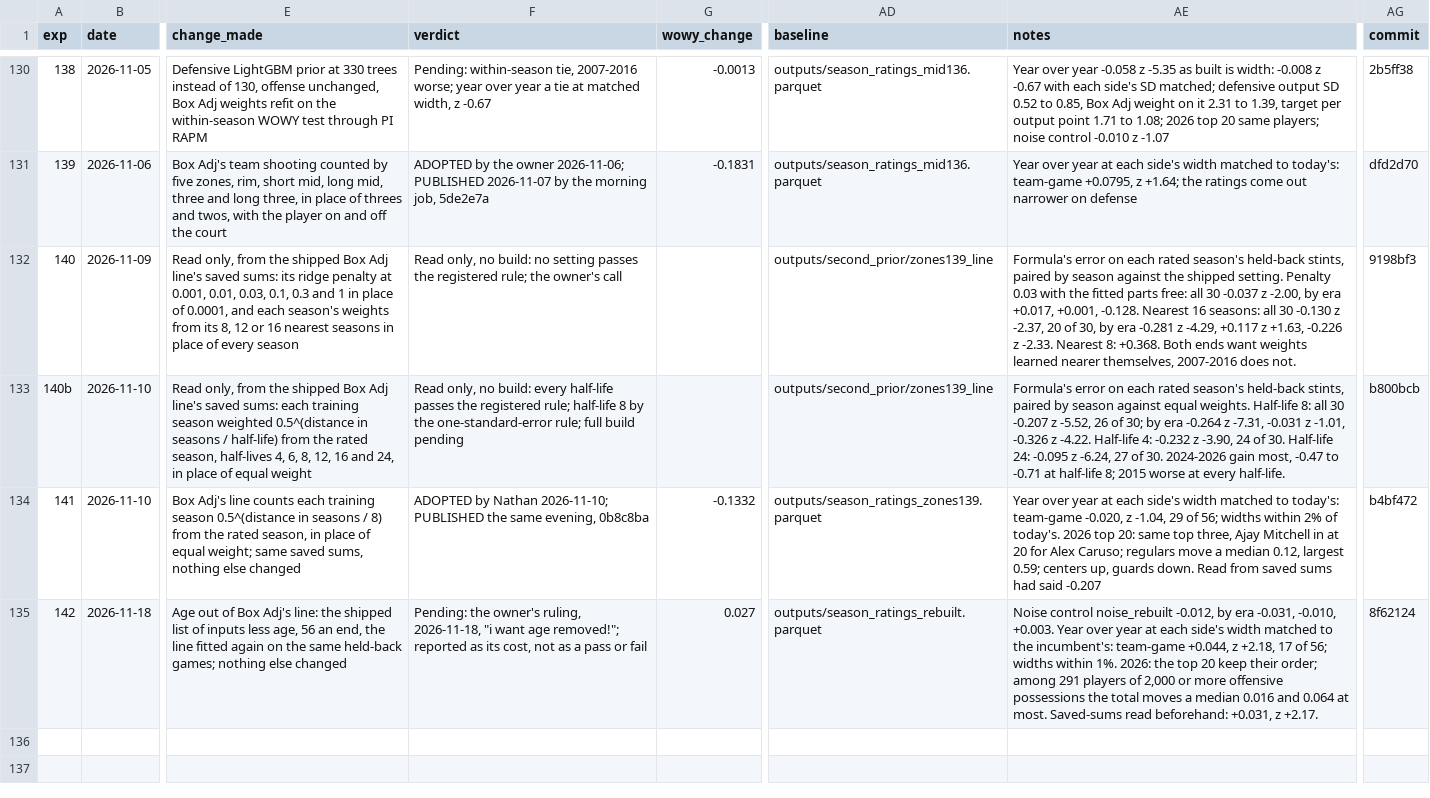
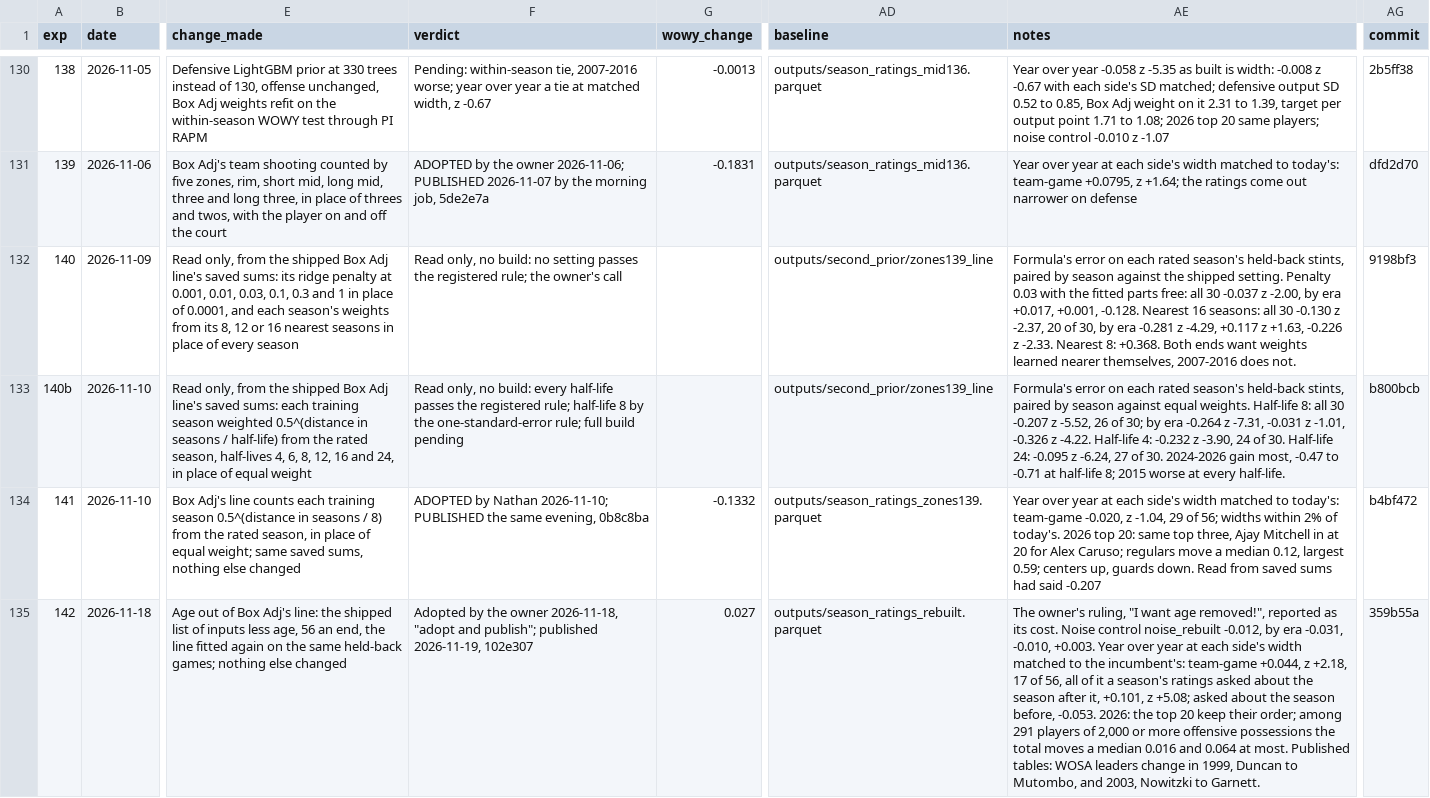
Before and after one commit to bbstats/openrapm, a CSV file: experiments/runs.csv, drawn as a sheet; only a part is shown, gaps mark what is left out; the diff names each change by its address in the sheet, - before the commit and + after, or states it on an @@ line.

```diff
--- a/experiments/runs.csv
+++ b/experiments/runs.csv
-F135 (verdict): Pending: the owner's ruling, 2026-11-18, "i want age removed!"; reported as its cost, not as a pass or fail
+F135 (verdict): Adopted by the owner 2026-11-18, "adopt and publish"; published 2026-11-19, 102e307
-AE135 (notes): Noise control noise_rebuilt -0.012, by era -0.031, -0.010, +0.003. Year over year at each side's width matched to the incumbent's: team-game +0.044, z +2.18, 17 of 56; widths within 1%. 2026: the top 20 keep their order; among 291 players of 2,000 or more offensive possessions the total moves a median 0.016 and 0.064 at most. Saved-sums read beforehand: +0.031, z +2.17.
+AE135 (notes): The owner's ruling, "I want age removed!", reported as its cost. Noise control noise_rebuilt -0.012, by era -0.031, -0.010, +0.003. Year over year at each side's width matched to the incumbent's: team-game +0.044, z +2.18, 17 of 56, all of it a season's ratings asked about the season after it, +0.101, z +5.08; asked about the season before, -0.053. 2026: the top 20 keep their order; among 291 players of 2,000 or more offensive possessions the total moves a median 0.016 and 0.064 at most. Published tables: WOSA leaders change in 1999, Duncan to Mutombo, and 2003, Nowitzki to Garnett.
-AG135 (commit): 8f62124
+AG135 (commit): 359b55a
```
Also changed, not shown: 7 other files.
